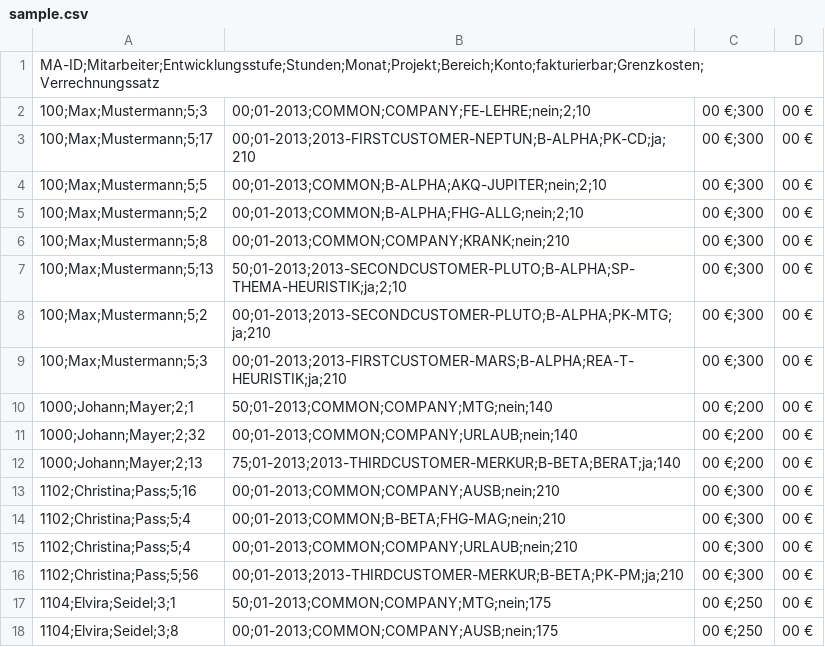
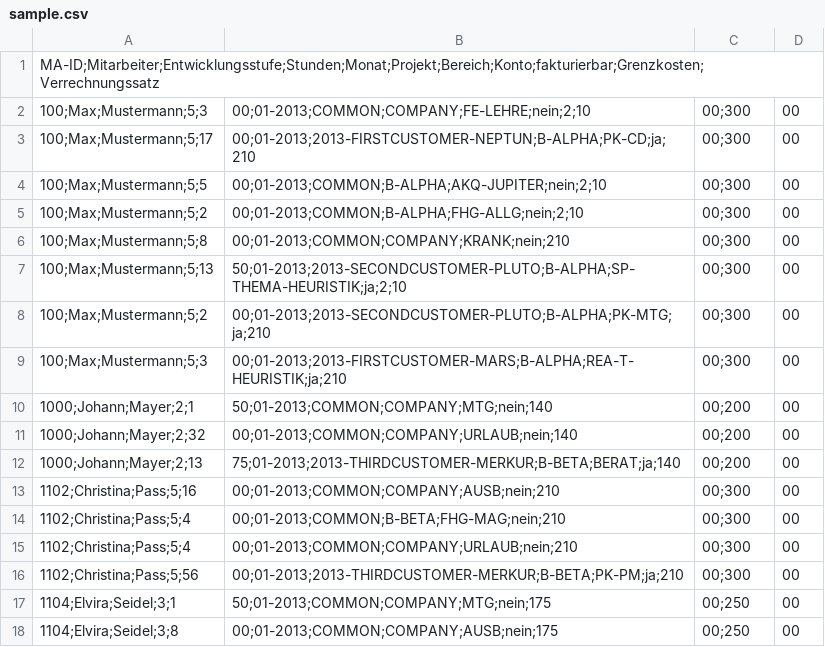
Before and after one commit to Zeussi/ProjectControllingSystem, a CSV file: dumps/sample.csv, drawn as a sheet; the diff names each change by its address in the sheet, - before the commit and + after, or states it on an @@ line.

Commit message:
NEuer Dump

```diff
--- a/dumps/sample.csv
+++ b/dumps/sample.csv
-C2:C9: 00 €;300
+C2:C9: 00;300
-D2:D18: 00 €
+D2:D18: 00
-C10:C12: 00 €;200
+C10:C12: 00;200
-C13:C16: 00 €;300
+C13:C16: 00;300
-C17:C18: 00 €;250
+C17:C18: 00;250
```
